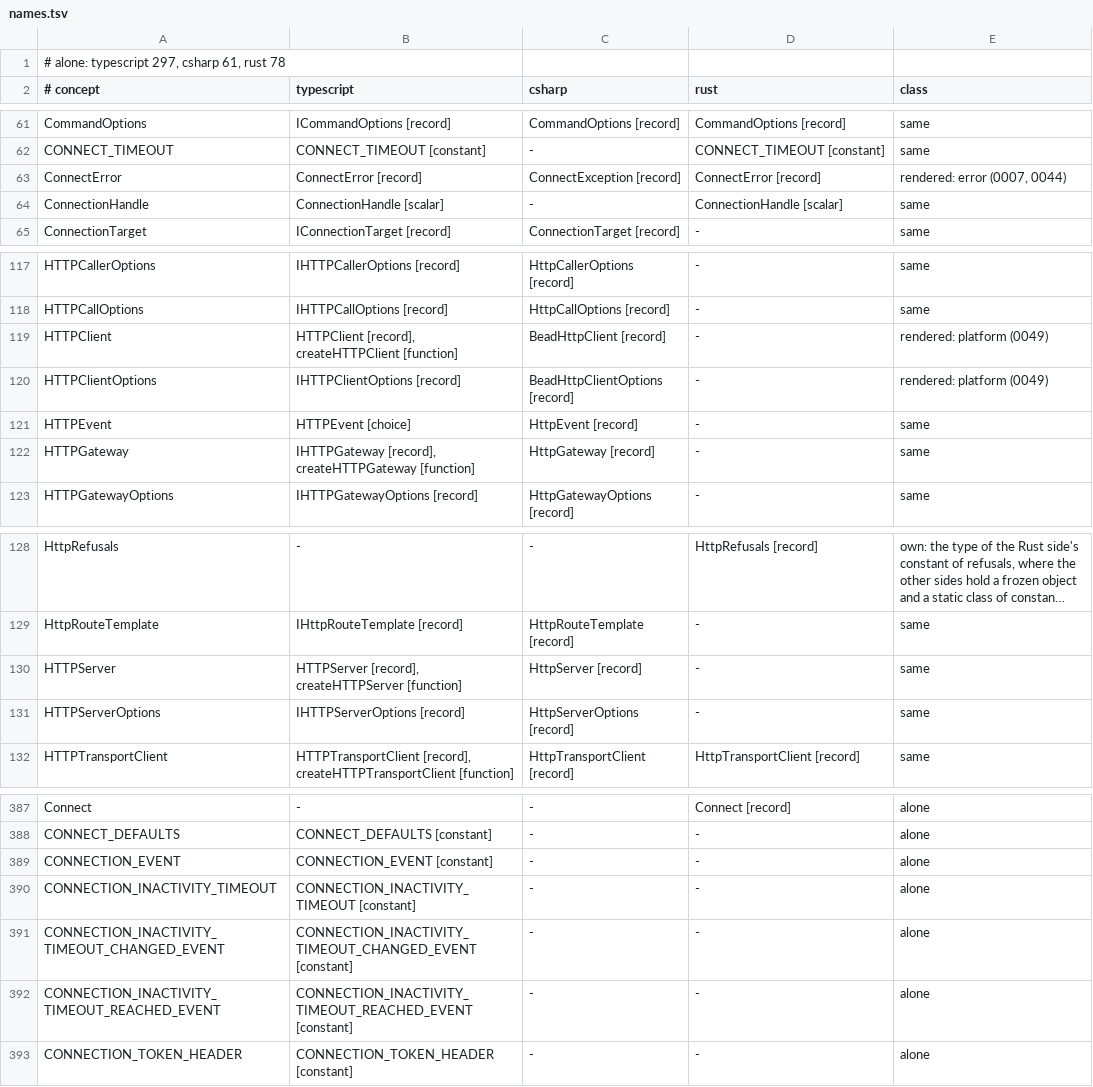
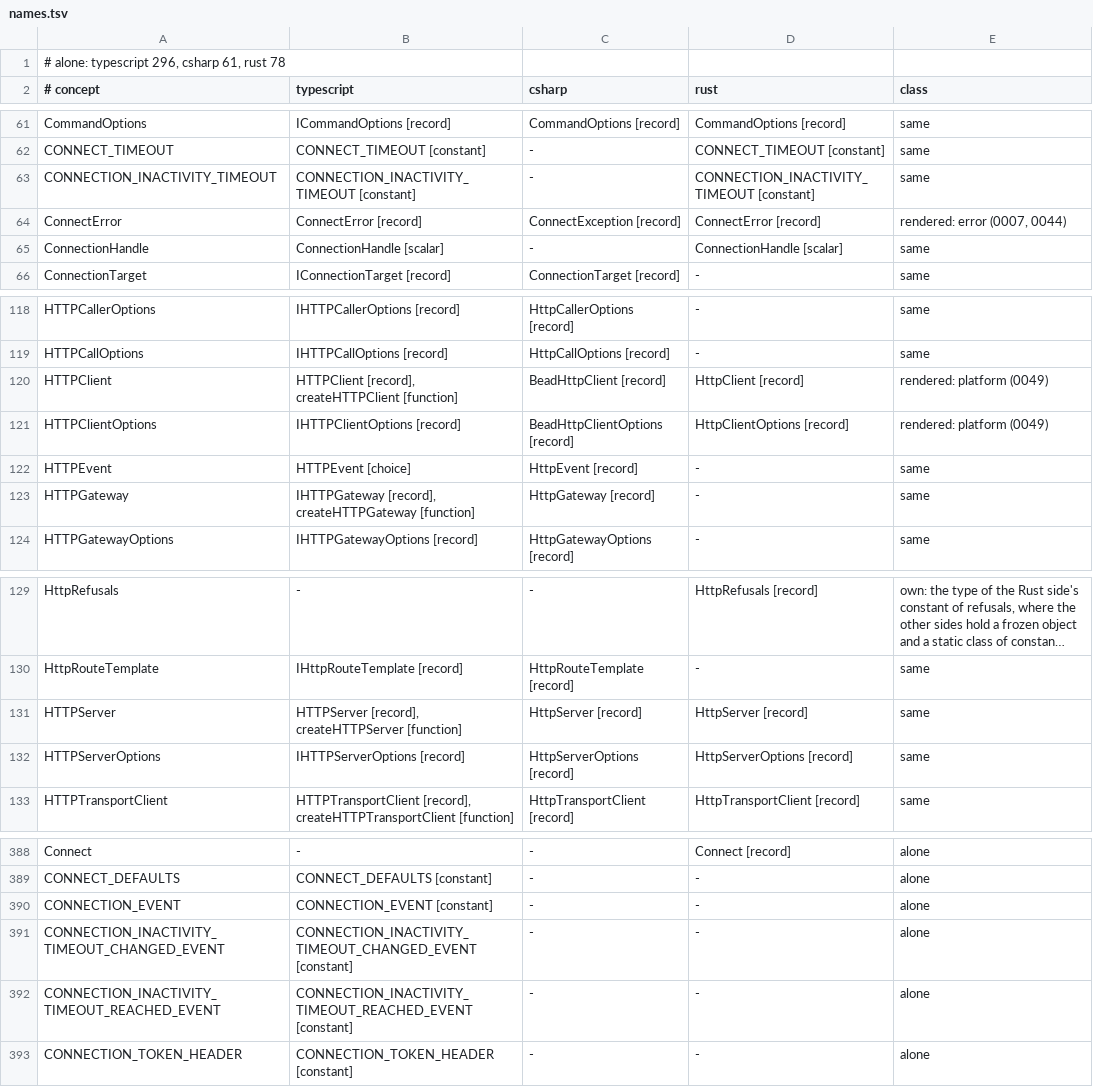
Before and after one commit to francisdesjardins/bead, a TSV file: tools/names.tsv, drawn as a sheet; only a part is shown, gaps mark what is left out; long unchanged cells end in …; removed rows and columns are numbered as before the commit, all else as after; the diff names each change by its address in the sheet, - before the commit and + after, or states it on an @@ line.

```diff
--- a/tools/names.tsv
+++ b/tools/names.tsv
-A1 (# concept): # alone: typescript 297, csharp 61, rust 78
+A1 (# concept): # alone: typescript 296, csharp 61, rust 78
+row 63: CONNECTION_INACTIVITY_TIMEOUT | CONNECTION_INACTIVITY_TIMEOUT [constant] | - | CONNECTION_INACTIVITY_TIMEOUT [constant] | same
-D120 (rust): -
+D120 (rust): HttpClient [record]
-D121 (rust): -
+D121 (rust): HttpClientOptions [record]
-D131 (rust): -
+D131 (rust): HttpServer [record]
-D132 (rust): -
+D132 (rust): HttpServerOptions [record]
-row 390: CONNECTION_INACTIVITY_TIMEOUT | CONNECTION_INACTIVITY_TIMEOUT [constant] | - | - | alone
```
Also changed, not shown: tools/durations.tsv, 16 other files.
